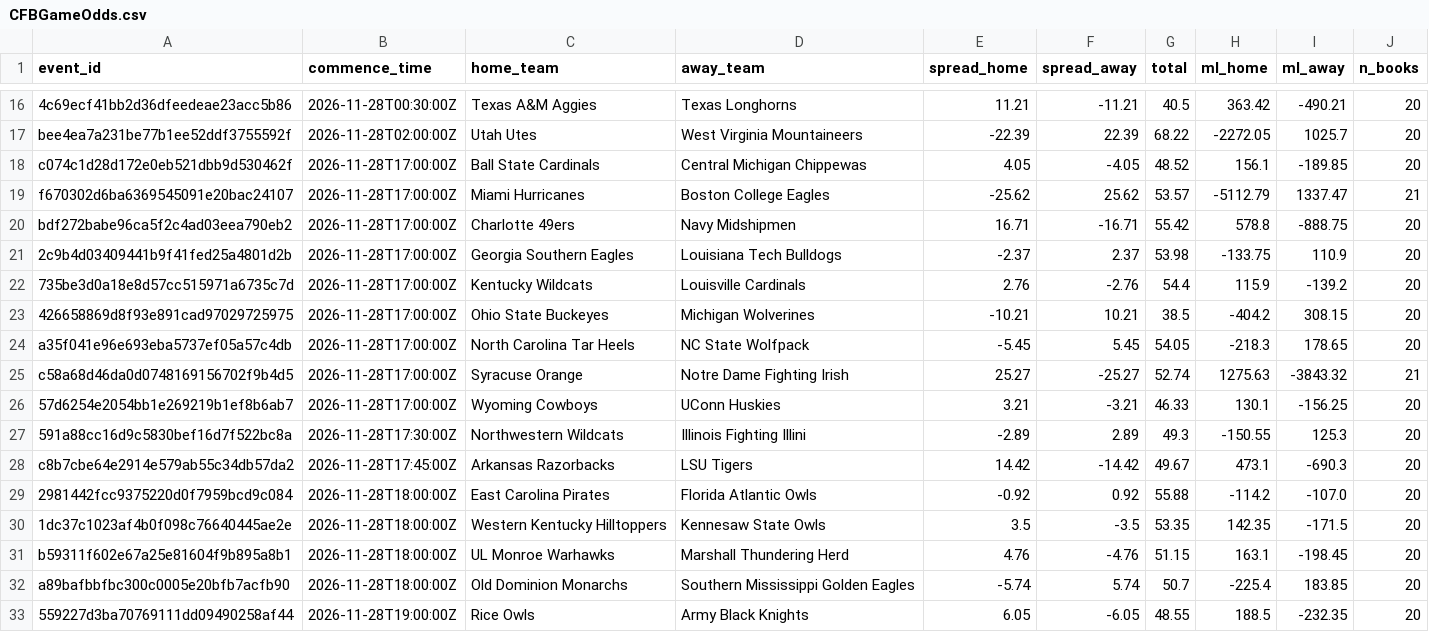
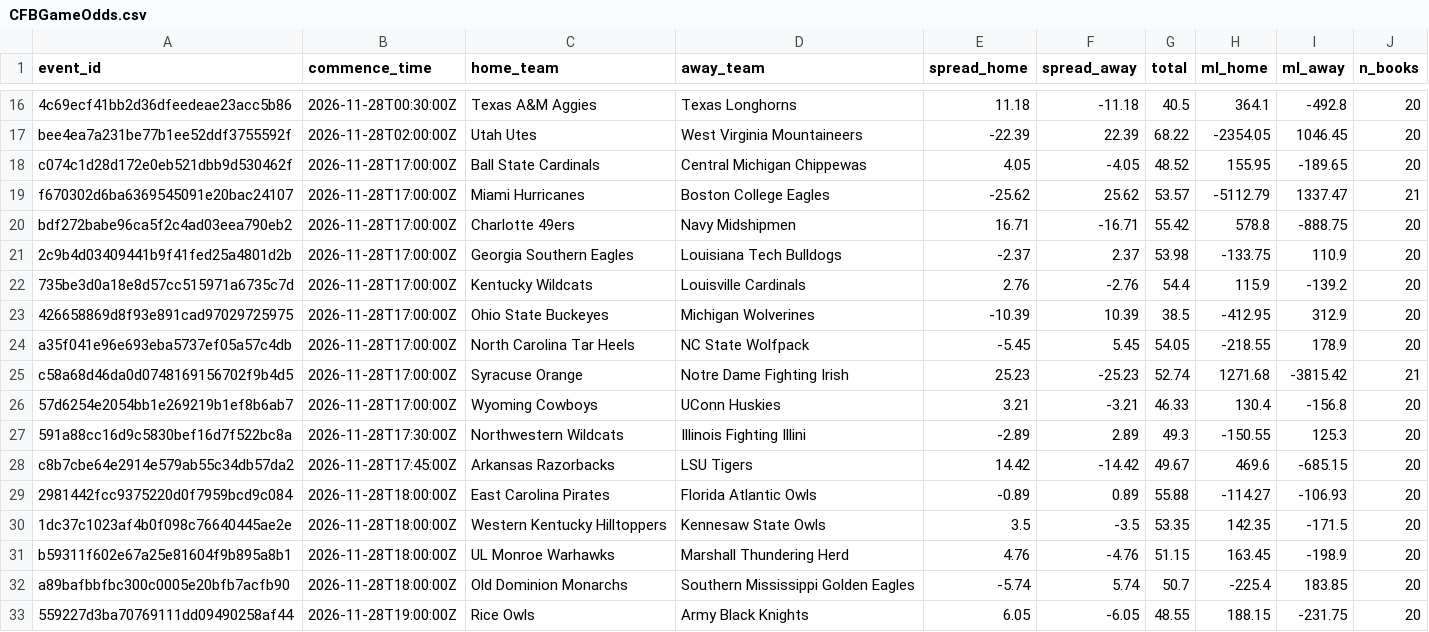
Before and after one commit to 925Sports/cfb-dfs-data, a CSV file: CFBGameOdds.csv, drawn as a sheet; only a part is shown, gaps mark what is left out; the diff covers the shown part only; the diff names each change by its address in the sheet, - before the commit and + after, or states it on an @@ line.

```diff
--- a/CFBGameOdds.csv
+++ b/CFBGameOdds.csv
-E16 (spread_home): 11.21
+E16 (spread_home): 11.18
-F16 (spread_away): -11.21
+F16 (spread_away): -11.18
-H16 (ml_home): 363.42
+H16 (ml_home): 364.1
-I16 (ml_away): -490.21
+I16 (ml_away): -492.8
-H17 (ml_home): -2272.05
+H17 (ml_home): -2354.05
-I17 (ml_away): 1025.7
+I17 (ml_away): 1046.45
-H18 (ml_home): 156.1
+H18 (ml_home): 155.95
-I18 (ml_away): -189.85
+I18 (ml_away): -189.65
-E23 (spread_home): -10.21
+E23 (spread_home): -10.39
-F23 (spread_away): 10.21
+F23 (spread_away): 10.39
-H23 (ml_home): -404.2
+H23 (ml_home): -412.95
-I23 (ml_away): 308.15
+I23 (ml_away): 312.9
-H24 (ml_home): -218.3
+H24 (ml_home): -218.55
-I24 (ml_away): 178.65
+I24 (ml_away): 178.9
-E25 (spread_home): 25.27
+E25 (spread_home): 25.23
-F25 (spread_away): -25.27
+F25 (spread_away): -25.23
-H25 (ml_home): 1275.63
+H25 (ml_home): 1271.68
-I25 (ml_away): -3843.32
+I25 (ml_away): -3815.42
-H26 (ml_home): 130.1
+H26 (ml_home): 130.4
-I26 (ml_away): -156.25
+I26 (ml_away): -156.8
-H28 (ml_home): 473.1
+H28 (ml_home): 469.6
-I28 (ml_away): -690.3
+I28 (ml_away): -685.15
-E29 (spread_home): -0.92
+E29 (spread_home): -0.89
-F29 (spread_away): 0.92
+F29 (spread_away): 0.89
-H29 (ml_home): -114.2
+H29 (ml_home): -114.27
-I29 (ml_away): -107.0
+I29 (ml_away): -106.93
-H31 (ml_home): 163.1
+H31 (ml_home): 163.45
-I31 (ml_away): -198.45
+I31 (ml_away): -198.9
-H33 (ml_home): 188.5
+H33 (ml_home): 188.15
-I33 (ml_away): -232.35
+I33 (ml_away): -231.75
```
Also changed, not shown: 132 edited cells elsewhere in this file.
